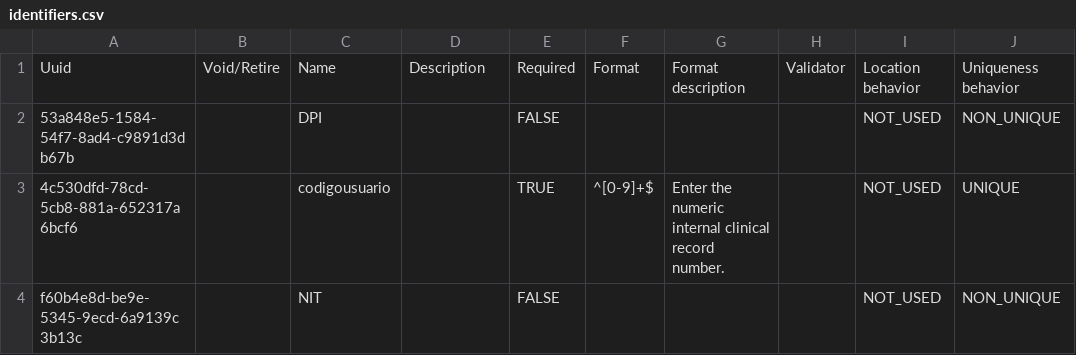
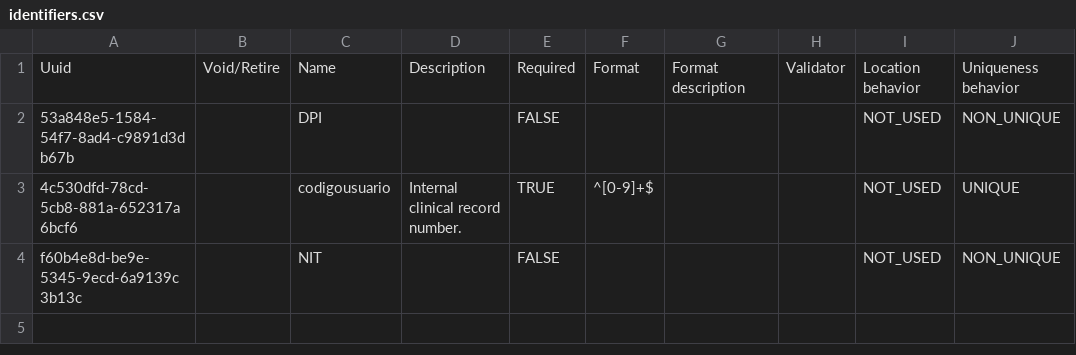
Before and after one commit to mekomsolutions/ozone-ha, a CSV file: configs/openmrs/initializer_config/patientidentifiertypes/identifiers.csv, drawn as a sheet; only a part is shown; the diff names each change by its address in the sheet, - before the commit and + after, or states it on an @@ line.

```diff
--- a/configs/openmrs/initializer_config/patientidentifiertypes/identifiers.csv
+++ b/configs/openmrs/initializer_config/patientidentifiertypes/identifiers.csv
-D3: (empty)
+D3: Internal clinical record number.
-G3: Enter the numeric internal clinical record number.
+G3: (empty)
```
Also changed, not shown: configs/openmrs/initializer_config/idgen/id-generator.csv, 4 other files.
